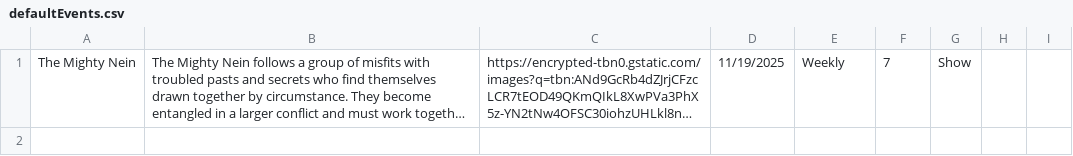
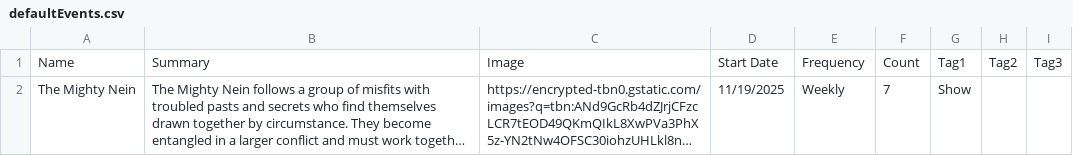
Before and after one commit to YolBolsun/SmallSchedulingApp, a CSV file: defaultEvents.csv, drawn as a sheet; long unchanged cells end in …; the diff names each change by its address in the sheet, - before the commit and + after, or states it on an @@ line.

Commit message:
update events

```diff
--- a/defaultEvents.csv
+++ b/defaultEvents.csv
+row 1: Name | Summary | Image | Start Date | Frequency | Count | Tag1 | Tag2 | Tag3
```
